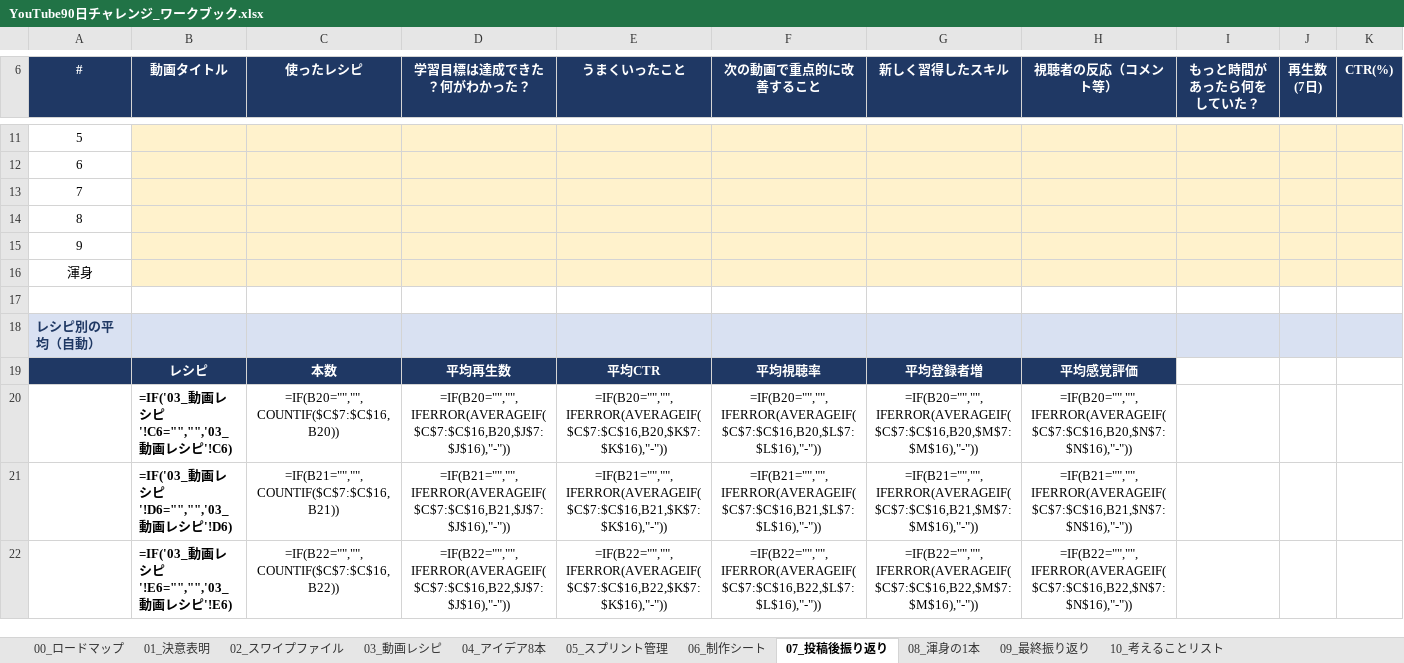
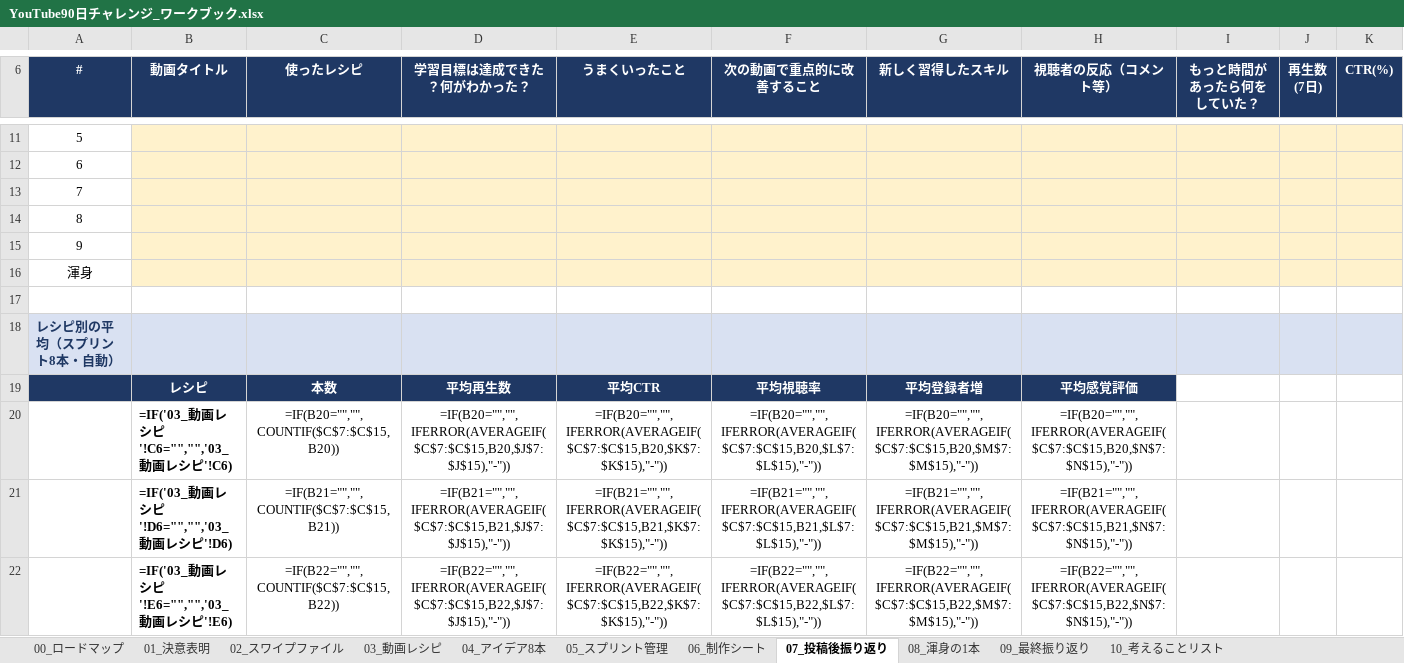
Before and after one commit to tsmatching-spec/ieltsyuko, an Excel workbook: youtube_90day/YouTube90日チャレンジ_ワークブック.xlsx, sheet 07_投稿後振り返り, drawn as a sheet; only a part is shown, gaps mark what is left out; values as stored, in another font and other column widths than the file's, no borders; formulas without a stored value are shown as written; the diff names each change by its address in the sheet, - before the commit and + after, or states it on an @@ line.

```diff
--- a/youtube_90day/YouTube90日チャレンジ_ワークブック.xlsx (sheet 07_投稿後振り返り)
+++ b/youtube_90day/YouTube90日チャレンジ_ワークブック.xlsx (sheet 07_投稿後振り返り)
-A18 (#): レシピ別の平均（自動）
+A18 (#): レシピ別の平均（スプリント8本・自動）
-C20 (使ったレシピ): =IF(B20="","",COUNTIF($C$7:$C$16,B20))
+C20 (使ったレシピ): =IF(B20="","",COUNTIF($C$7:$C$15,B20))
-D20 (学習目標は達成できた？何がわかった？): =IF(B20="","",IFERROR(AVERAGEIF($C$7:$C$16,B20,$J$7:$J$16),"-"))
+D20 (学習目標は達成できた？何がわかった？): =IF(B20="","",IFERROR(AVERAGEIF($C$7:$C$15,B20,$J$7:$J$15),"-"))
-E20 (うまくいったこと): =IF(B20="","",IFERROR(AVERAGEIF($C$7:$C$16,B20,$K$7:$K$16),"-"))
+E20 (うまくいったこと): =IF(B20="","",IFERROR(AVERAGEIF($C$7:$C$15,B20,$K$7:$K$15),"-"))
-F20 (次の動画で重点的に改善すること): =IF(B20="","",IFERROR(AVERAGEIF($C$7:$C$16,B20,$L$7:$L$16),"-"))
+F20 (次の動画で重点的に改善すること): =IF(B20="","",IFERROR(AVERAGEIF($C$7:$C$15,B20,$L$7:$L$15),"-"))
-G20 (新しく習得したスキル): =IF(B20="","",IFERROR(AVERAGEIF($C$7:$C$16,B20,$M$7:$M$16),"-"))
+G20 (新しく習得したスキル): =IF(B20="","",IFERROR(AVERAGEIF($C$7:$C$15,B20,$M$7:$M$15),"-"))
-H20 (視聴者の反応（コメント等）): =IF(B20="","",IFERROR(AVERAGEIF($C$7:$C$16,B20,$N$7:$N$16),"-"))
+H20 (視聴者の反応（コメント等）): =IF(B20="","",IFERROR(AVERAGEIF($C$7:$C$15,B20,$N$7:$N$15),"-"))
-C21 (使ったレシピ): =IF(B21="","",COUNTIF($C$7:$C$16,B21))
+C21 (使ったレシピ): =IF(B21="","",COUNTIF($C$7:$C$15,B21))
-D21 (学習目標は達成できた？何がわかった？): =IF(B21="","",IFERROR(AVERAGEIF($C$7:$C$16,B21,$J$7:$J$16),"-"))
+D21 (学習目標は達成できた？何がわかった？): =IF(B21="","",IFERROR(AVERAGEIF($C$7:$C$15,B21,$J$7:$J$15),"-"))
-E21 (うまくいったこと): =IF(B21="","",IFERROR(AVERAGEIF($C$7:$C$16,B21,$K$7:$K$16),"-"))
+E21 (うまくいったこと): =IF(B21="","",IFERROR(AVERAGEIF($C$7:$C$15,B21,$K$7:$K$15),"-"))
-F21 (次の動画で重点的に改善すること): =IF(B21="","",IFERROR(AVERAGEIF($C$7:$C$16,B21,$L$7:$L$16),"-"))
+F21 (次の動画で重点的に改善すること): =IF(B21="","",IFERROR(AVERAGEIF($C$7:$C$15,B21,$L$7:$L$15),"-"))
-G21 (新しく習得したスキル): =IF(B21="","",IFERROR(AVERAGEIF($C$7:$C$16,B21,$M$7:$M$16),"-"))
+G21 (新しく習得したスキル): =IF(B21="","",IFERROR(AVERAGEIF($C$7:$C$15,B21,$M$7:$M$15),"-"))
-H21 (視聴者の反応（コメント等）): =IF(B21="","",IFERROR(AVERAGEIF($C$7:$C$16,B21,$N$7:$N$16),"-"))
+H21 (視聴者の反応（コメント等）): =IF(B21="","",IFERROR(AVERAGEIF($C$7:$C$15,B21,$N$7:$N$15),"-"))
-C22 (使ったレシピ): =IF(B22="","",COUNTIF($C$7:$C$16,B22))
+C22 (使ったレシピ): =IF(B22="","",COUNTIF($C$7:$C$15,B22))
-D22 (学習目標は達成できた？何がわかった？): =IF(B22="","",IFERROR(AVERAGEIF($C$7:$C$16,B22,$J$7:$J$16),"-"))
+D22 (学習目標は達成できた？何がわかった？): =IF(B22="","",IFERROR(AVERAGEIF($C$7:$C$15,B22,$J$7:$J$15),"-"))
-E22 (うまくいったこと): =IF(B22="","",IFERROR(AVERAGEIF($C$7:$C$16,B22,$K$7:$K$16),"-"))
+E22 (うまくいったこと): =IF(B22="","",IFERROR(AVERAGEIF($C$7:$C$15,B22,$K$7:$K$15),"-"))
-F22 (次の動画で重点的に改善すること): =IF(B22="","",IFERROR(AVERAGEIF($C$7:$C$16,B22,$L$7:$L$16),"-"))
+F22 (次の動画で重点的に改善すること): =IF(B22="","",IFERROR(AVERAGEIF($C$7:$C$15,B22,$L$7:$L$15),"-"))
-G22 (新しく習得したスキル): =IF(B22="","",IFERROR(AVERAGEIF($C$7:$C$16,B22,$M$7:$M$16),"-"))
+G22 (新しく習得したスキル): =IF(B22="","",IFERROR(AVERAGEIF($C$7:$C$15,B22,$M$7:$M$15),"-"))
-H22 (視聴者の反応（コメント等）): =IF(B22="","",IFERROR(AVERAGEIF($C$7:$C$16,B22,$N$7:$N$16),"-"))
+H22 (視聴者の反応（コメント等）): =IF(B22="","",IFERROR(AVERAGEIF($C$7:$C$15,B22,$N$7:$N$15),"-"))
```
Also changed, not shown: 3 other files.
